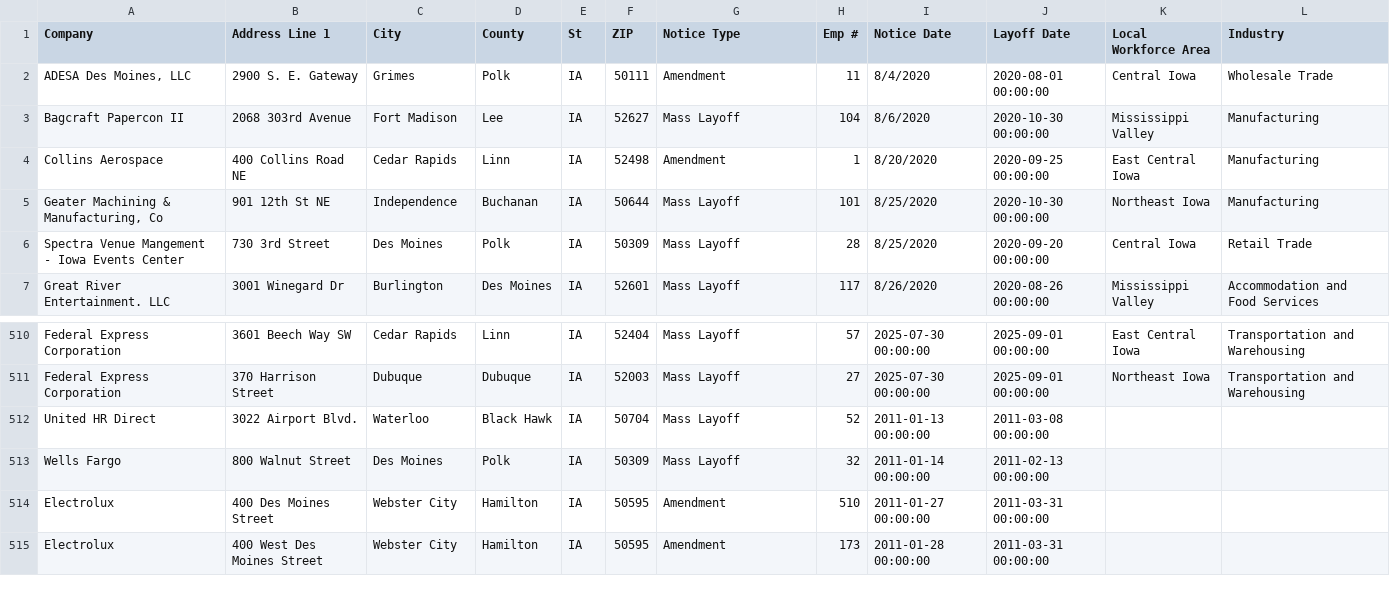
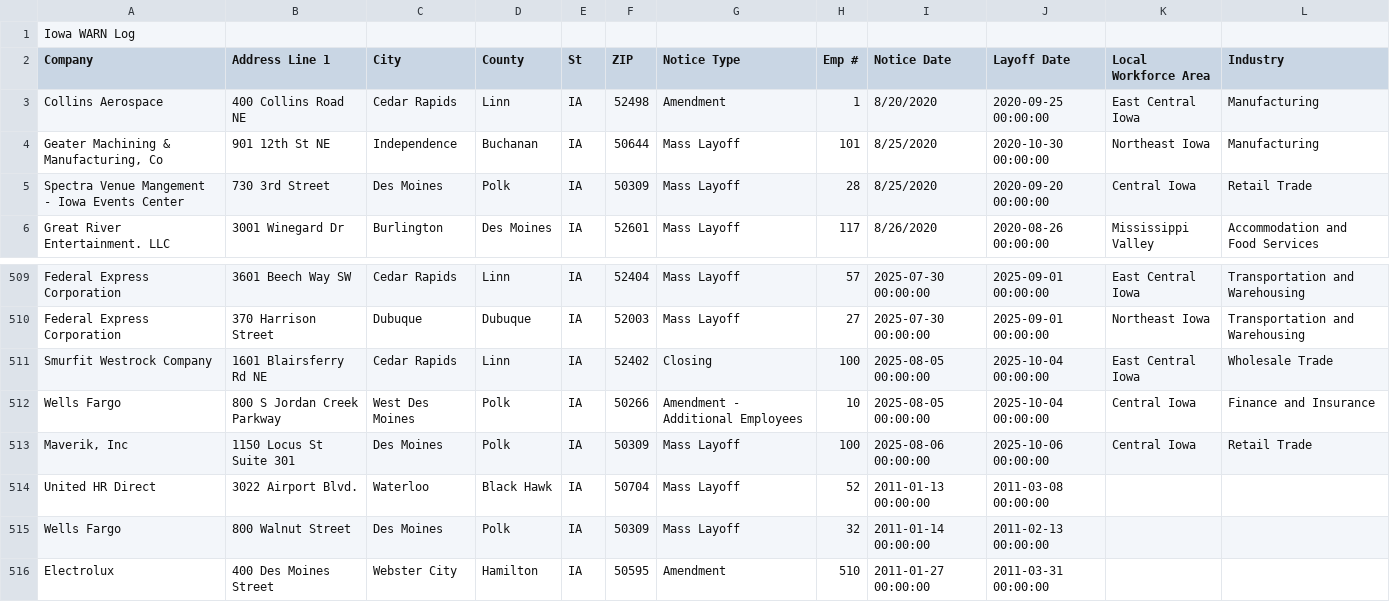
Before and after one commit to qu-genesis/github-action-class-nicar, a CSV file: data/ia.csv, drawn as a sheet; only a part is shown, gaps mark what is left out; the shorter side is filled out with more unchanged rows.

```diff
--- a/data/ia.csv
+++ b/data/ia.csv
@@ -1,4 +1,3 @@
+Iowa WARN Log,,,,,,,,,,,,,,,,,,,,,,,,,
 Company,Address Line 1,City,County,St,ZIP,Notice Type,Emp #,Notice Date,Layoff Date,Local Workforce Area,Industry,,,,,,,,,,,,,,
-"ADESA Des Moines, LLC",2900 S. E. Gateway,Grimes,Polk,IA,50111,Amendment,11,8/4/2020,2020-08-01 00:00:00,Central Iowa,Wholesale Trade ,,,,,,,,,,,,,,
-Bagcraft Papercon II,2068 303rd Avenue,Fort Madison,Lee,IA,52627,Mass Layoff,104,8/6/2020,2020-10-30 00:00:00,Mississippi Valley,Manufacturing,,,,,,,,,,,,,,
 Collins Aerospace,400 Collins Road NE,Cedar Rapids,Linn,IA ,52498,Amendment,1,8/20/2020,2020-09-25 00:00:00,East Central Iowa,Manufacturing,,,,,,,,,,,,,,
@@ -511,2 +510,5 @@ Federal Express Corporation ,3601 Beech Way SW,Cedar Rapids ,Linn,IA,52404,Mass
 Federal Express Corporation ,370 Harrison Street,Dubuque,Dubuque,IA,52003,Mass Layoff,27,2025-07-30 00:00:00,2025-09-01 00:00:00,Northeast Iowa ,Transportation and Warehousing ,,,,,,,,,,,,,,
+Smurfit Westrock Company ,1601 Blairsferry Rd NE,Cedar Rapids,Linn,IA,52402,Closing ,100,2025-08-05 00:00:00,2025-10-04 00:00:00,East Central Iowa,Wholesale Trade ,,,,,,,,,,,,,,
+Wells Fargo,800 S Jordan Creek Parkway,West Des Moines,Polk,IA,50266,Amendment - Additional Employees,10,2025-08-05 00:00:00,2025-10-04 00:00:00,Central Iowa,Finance and Insurance ,,,,,,,,,,,,,,
+"Maverik, Inc",1150 Locus St Suite 301,Des Moines,Polk,IA,50309,Mass Layoff,100,2025-08-06 00:00:00,2025-10-06 00:00:00,Central Iowa,Retail Trade ,,,,,,,,,,,,,,
 United HR Direct,3022 Airport Blvd.,Waterloo,Black Hawk,IA,50704,Mass Layoff,52,2011-01-13 00:00:00,2011-03-08 00:00:00
```
